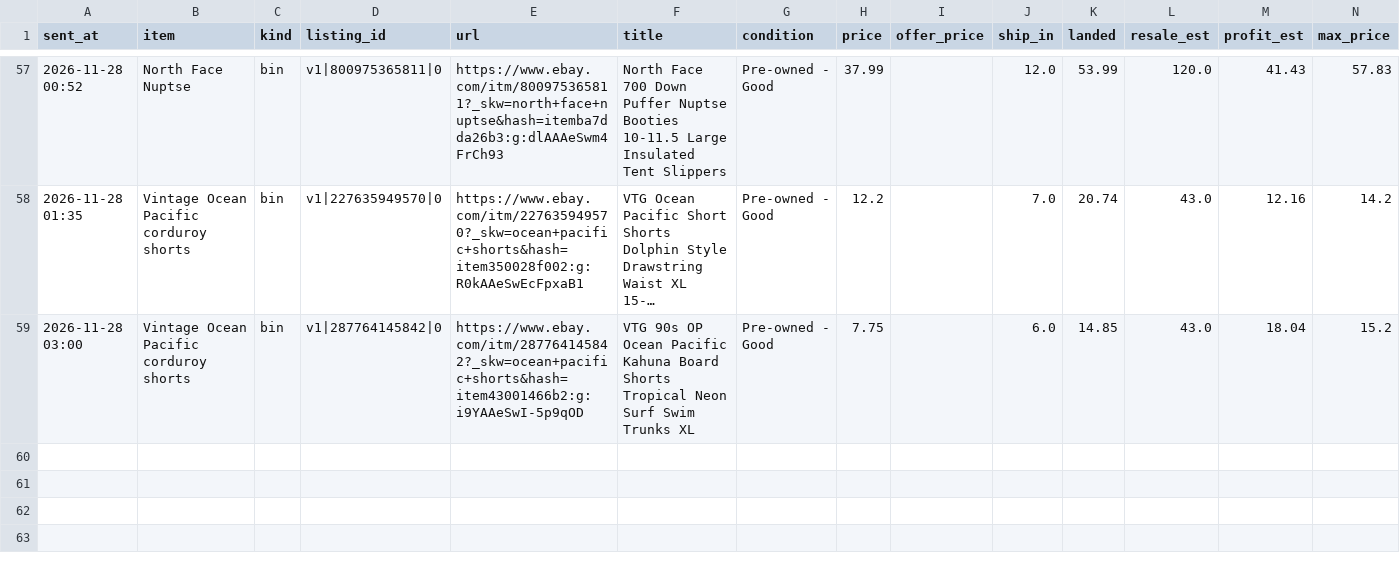
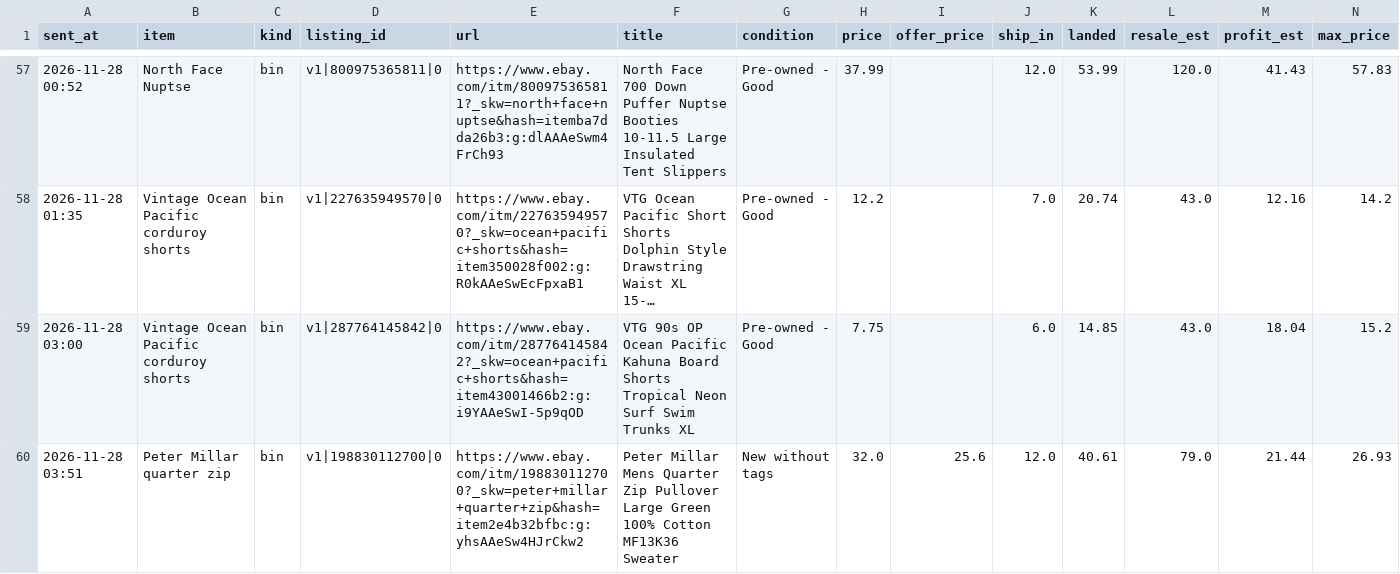
Before and after one commit to gretbazela/deal-scanner, a CSV file: alerts.csv, drawn as a sheet; only a part is shown, gaps mark what is left out; long unchanged cells end in …; rows hold the shown columns only; the diff names each change by its address in the sheet, - before the commit and + after, or states it on an @@ line.

Commit message:
Update alert log (alert)

```diff
--- a/alerts.csv
+++ b/alerts.csv
+row 60: 2026-11-28 03:51 | Peter Millar quarter zip | bin | v1|198830112700|0 | https://www.ebay.com/itm/198830112700?_skw=peter+millar+quarter+zip&hash=item2e4b32bfbc:g:yhsAAeSw4HJrCkw2 | Peter Millar Mens Quarter Zip Pullover Large Green 100% Cotton MF13K36 Sweater | New without tags | 32.0 | 25.6 | 12.0 | 40.61 | 79.0 | 21.44 | 26.93
```
Also changed, not shown: 2 other files.
